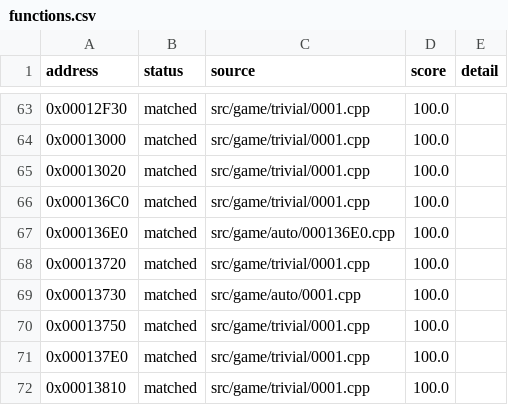
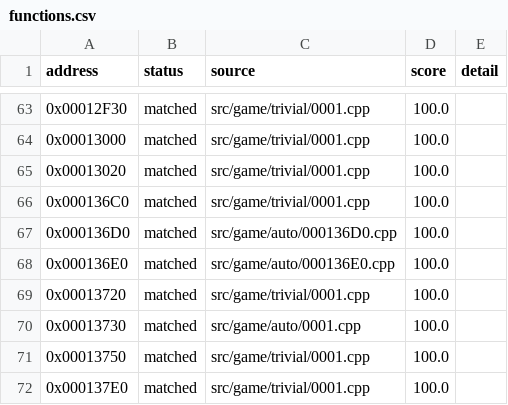
Before and after one commit to julian-perge/bustin-out-recomp, a CSV file: config/functions.csv, drawn as a sheet; only a part is shown, gaps mark what is left out; the shorter side is filled out with more unchanged rows; the diff names each change by its address in the sheet, - before the commit and + after, or states it on an @@ line.

Commit message:
match: operator new at 0x000136D0 (#9)
It is the mirror of operator delete at 0x000136E0 (F-0081): it calls
the game's allocator 0x00123060 with the size and 4.

```diff
--- a/config/functions.csv
+++ b/config/functions.csv
+row 67: 0x000136D0 | matched | src/game/auto/000136D0.cpp | 100.0
```
Also changed, not shown: 1 other file.
